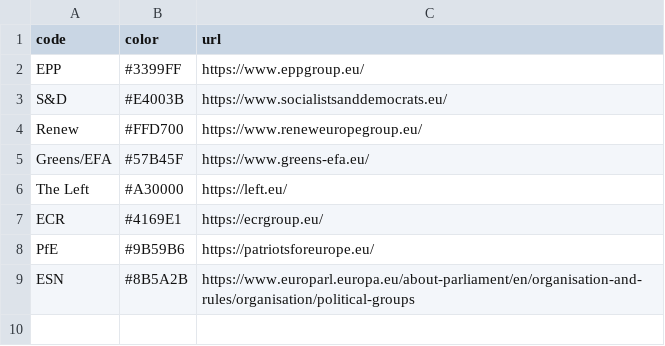
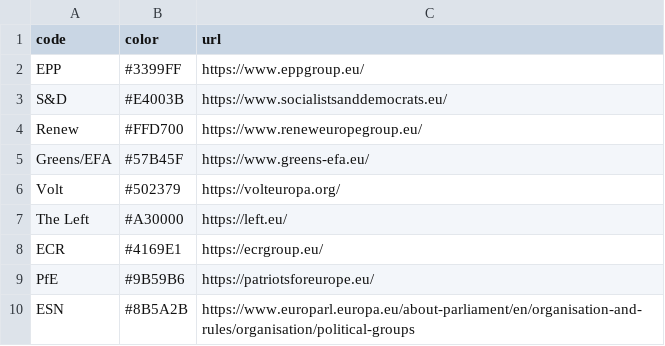
Before and after one commit to rafaelrb89/Votimeter-eu, a CSV file: data/landscapes/eu/parties.csv, drawn as a sheet.

```diff
--- a/data/landscapes/eu/parties.csv
+++ b/data/landscapes/eu/parties.csv
@@ -5,2 +5,3 @@ Renew,#FFD700,https://www.reneweuropegroup.eu/
 Greens/EFA,#57B45F,https://www.greens-efa.eu/
+Volt,#502379,https://volteuropa.org/
 The Left,#A30000,https://left.eu/
```
Also changed, not shown: data/landscapes/eu/positions.csv, 26 other files.
